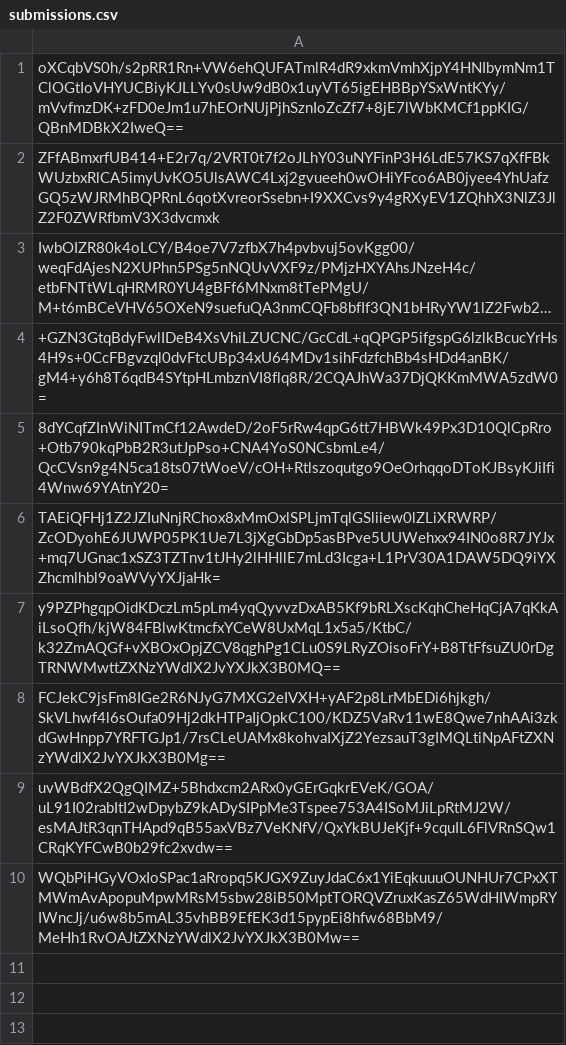
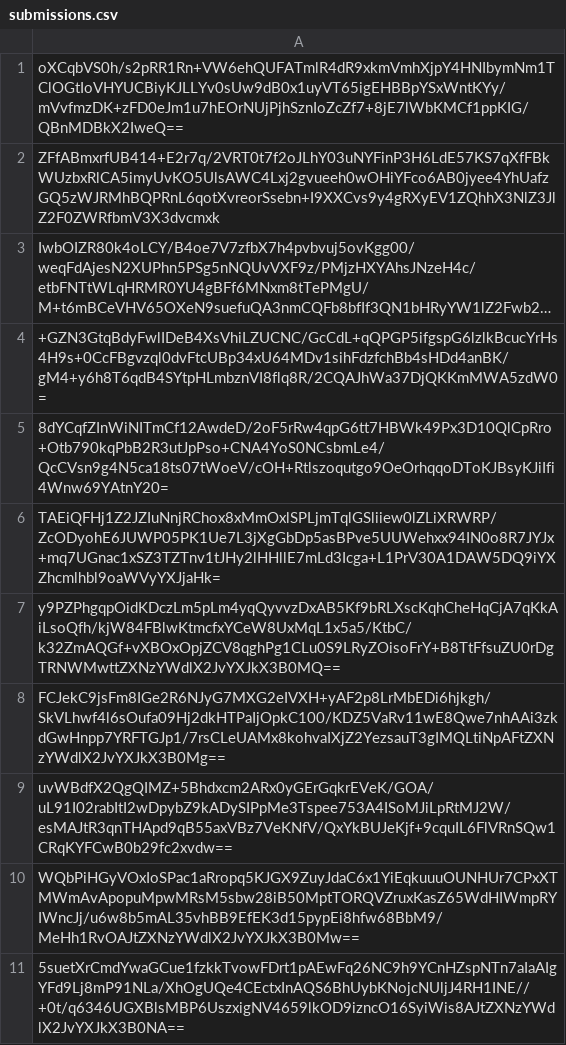
Before and after one commit to pwn2winctf/2018submissions, a CSV file: 1/dbd/b36569cd29dcca78123e02607471c08850ec7e1bc34e3a99e4ce75a89bca/submissions.csv, drawn as a sheet; long unchanged cells end in …; the diff names each change by its address in the sheet, - before the commit and + after, or states it on an @@ line.

Commit message:
Proof: found flag for message_board_pt4

```diff
--- a/1/dbd/b36569cd29dcca78123e02607471c08850ec7e1bc34e3a99e4ce75a89bca/submissions.csv
+++ b/1/dbd/b36569cd29dcca78123e02607471c08850ec7e1bc34e3a99e4ce75a89bca/submissions.csv
+row 11: 5suetXrCmdYwaGCue1fzkkTvowFDrt1pAEwFq26NC9h9YCnHZspNTn7aIaAIgYFd9Lj8mP91NLa/XhOgUQe4CEctxInAQS6BhUybKNojcNUljJ4RH1INE//+0t/q6346UGXBlsMBP6UszxigNV4659lkOD9izncO16SyiWis8AJtZXNzYWdlX2JvYXJkX3B0NA==
```
